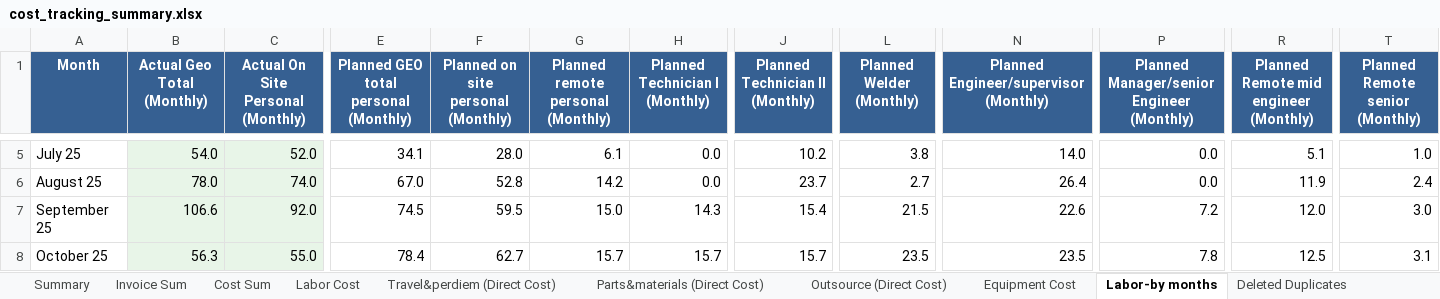
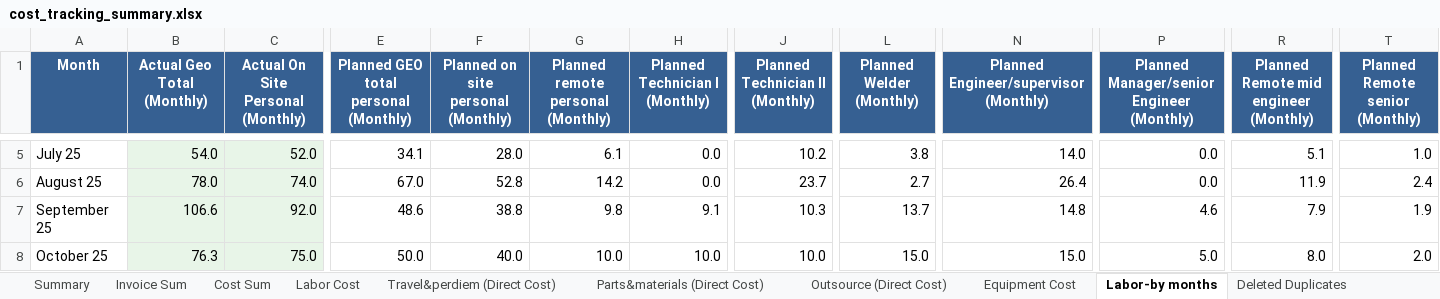
Before and after one commit to xiaosongchen1977/geo-project-tracker-ohio2025, an Excel workbook: cost_tracking_summary.xlsx, sheet Labor-by months, drawn as a sheet; only a part is shown, gaps mark what is left out; values as stored, in another font and other column widths than the file's, no borders; the diff covers the shown part only; the diff names each change by its address in the sheet, - before the commit and + after, or states it on an @@ line.

```diff
--- a/cost_tracking_summary.xlsx (sheet Labor-by months)
+++ b/cost_tracking_summary.xlsx (sheet Labor-by months)
-E7: 74.5
+E7: 48.6
-F7: 59.5
+F7: 38.8
-G7: 15.0
+G7: 9.8
-H7 (Planned Technician I (Monthly)): 14.3
+H7 (Planned Technician I (Monthly)): 9.1
-J7 (Planned Technician II (Monthly)): 15.4
+J7 (Planned Technician II (Monthly)): 10.3
-L7 (Planned Welder (Monthly)): 21.5
+L7 (Planned Welder (Monthly)): 13.7
-N7: 22.6
+N7: 14.8
-P7: 7.2
+P7: 4.6
-R7: 12.0
+R7: 7.9
-T7 (Planned Remote senior (Monthly)): 3.0
+T7 (Planned Remote senior (Monthly)): 1.9
-B8 (Actual Geo Total (Monthly)): 56.3
+B8 (Actual Geo Total (Monthly)): 76.3
-C8: 55.0
+C8: 75.0
-E8: 78.4
+E8: 50.0
-F8: 62.7
+F8: 40.0
-G8: 15.7
+G8: 10.0
-H8 (Planned Technician I (Monthly)): 15.7
+H8 (Planned Technician I (Monthly)): 10.0
-J8 (Planned Technician II (Monthly)): 15.7
+J8 (Planned Technician II (Monthly)): 10.0
-L8 (Planned Welder (Monthly)): 23.5
+L8 (Planned Welder (Monthly)): 15.0
-N8: 23.5
+N8: 15.0
-P8: 7.8
+P8: 5.0
-R8: 12.5
+R8: 8.0
-T8 (Planned Remote senior (Monthly)): 3.1
+T8 (Planned Remote senior (Monthly)): 2.0
```
Also changed, not shown: 1 added row and 54 edited cells elsewhere in this sheet, sheet Invoice Sum, sheet Outsource (Direct Cost), sheet Cost Sum, sheet Travel&perdiem (Direct Cost), sheet Labor-by days, sheet Deleted Duplicates, 4 more sheets.
